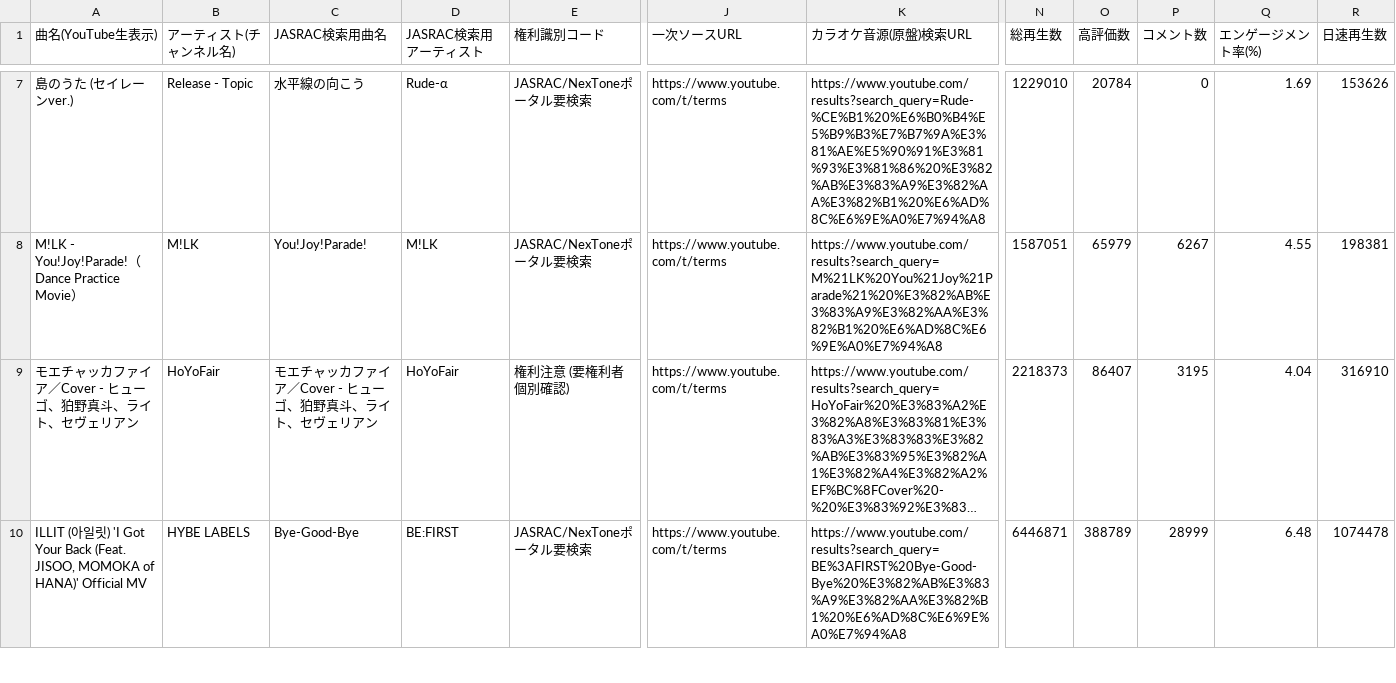
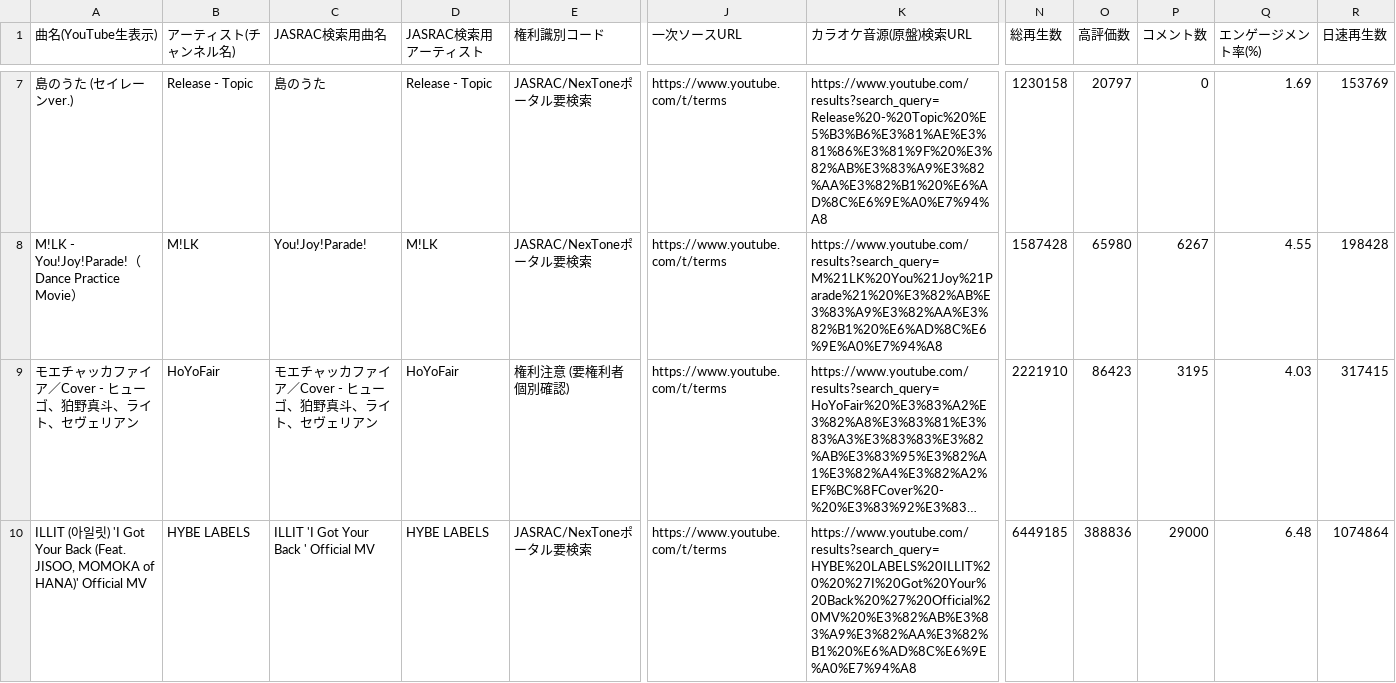
Before and after one commit to GonshiP/viral-song-rights-db, a CSV file: public/downloads/viral_song_rights_master.csv, drawn as a sheet; only a part is shown, gaps mark what is left out; long unchanged cells end in …; the diff covers the shown part only; the diff names each change by its address in the sheet, - before the commit and + after, or states it on an @@ line.

```diff
--- a/public/downloads/viral_song_rights_master.csv
+++ b/public/downloads/viral_song_rights_master.csv
-C7 (JASRAC検索用曲名): 水平線の向こう
+C7 (JASRAC検索用曲名): 島のうた
-D7 (JASRAC検索用アーティスト): Rude-α
+D7 (JASRAC検索用アーティスト): Release - Topic
-K7 (カラオケ音源(原盤)検索URL): https://www.youtube.com/results?search_query=Rude-%CE%B1%20%E6%B0%B4%E5%B9%B3%E7%B7%9A%E3%81%AE%E5%90%91%E3%81%93%E3%81%86%20%E3%82%AB%E3%83%A9%E3%82%AA%E3%82%B1%20%E6%AD%8C%E6%9E%A0%E7%94%A8
+K7 (カラオケ音源(原盤)検索URL): https://www.youtube.com/results?search_query=Release%20-%20Topic%20%E5%B3%B6%E3%81%AE%E3%81%86%E3%81%9F%20%E3%82%AB%E3%83%A9%E3%82%AA%E3%82%B1%20%E6%AD%8C%E6%9E%A0%E7%94%A8
-N7 (総再生数): 1229010
+N7 (総再生数): 1230158
-O7 (高評価数): 20784
+O7 (高評価数): 20797
-R7 (日速再生数): 153626
+R7 (日速再生数): 153769
-N8 (総再生数): 1587051
+N8 (総再生数): 1587428
-O8 (高評価数): 65979
+O8 (高評価数): 65980
-R8 (日速再生数): 198381
+R8 (日速再生数): 198428
-N9 (総再生数): 2218373
+N9 (総再生数): 2221910
-O9 (高評価数): 86407
+O9 (高評価数): 86423
-Q9 (エンゲージメント率(%)): 4.04
+Q9 (エンゲージメント率(%)): 4.03
-R9 (日速再生数): 316910
+R9 (日速再生数): 317415
-C10 (JASRAC検索用曲名): Bye-Good-Bye
+C10 (JASRAC検索用曲名): ILLIT 'I Got Your Back ' Official MV
-D10 (JASRAC検索用アーティスト): BE:FIRST
+D10 (JASRAC検索用アーティスト): HYBE LABELS
-K10 (カラオケ音源(原盤)検索URL): https://www.youtube.com/results?search_query=BE%3AFIRST%20Bye-Good-Bye%20%E3%82%AB%E3%83%A9%E3%82%AA%E3%82%B1%20%E6%AD%8C%E6%9E%A0%E7%94%A8
+K10 (カラオケ音源(原盤)検索URL): https://www.youtube.com/results?search_query=HYBE%20LABELS%20ILLIT%20%20%27I%20Got%20Your%20Back%20%27%20Official%20MV%20%E3%82%AB%E3%83%A9%E3%82%AA%E3%82%B1%20%E6%AD%8C%E6%9E%A0%E7%94%A8
-N10 (総再生数): 6446871
+N10 (総再生数): 6449185
-O10 (高評価数): 388789
+O10 (高評価数): 388836
-P10 (コメント数): 28999
+P10 (コメント数): 29000
-R10 (日速再生数): 1074478
+R10 (日速再生数): 1074864
```
Also changed, not shown: 51 edited cells elsewhere in this file, 3 other files.
